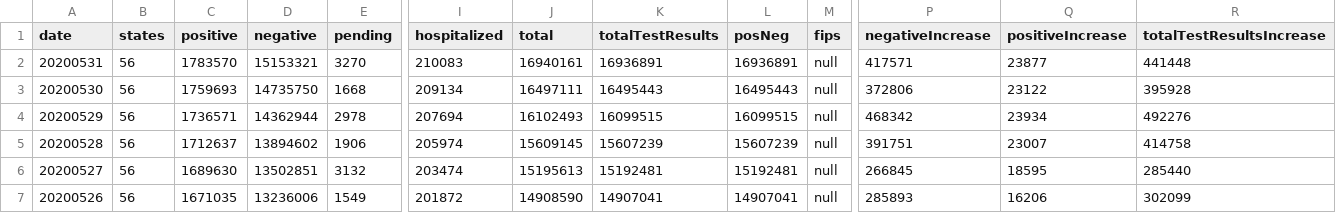
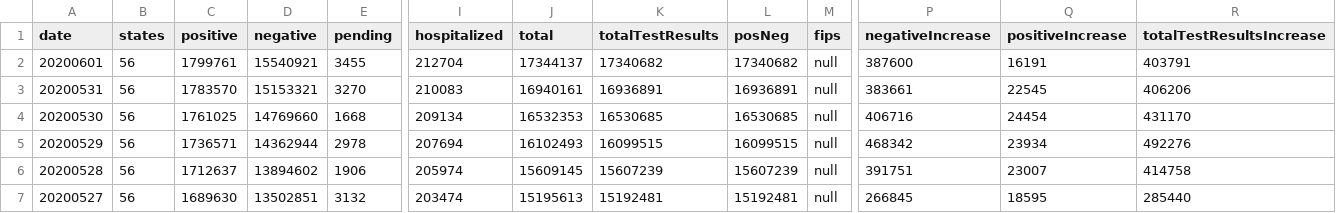
Before and after one commit to danap/ajqvue-covid19-tracking-db, a CSV file: data/us-daily/us-daily-01.csv, drawn as a sheet; only a part is shown, gaps mark what is left out; the shorter side is filled out with more unchanged rows; addresses are those after the commit; rows hold the shown columns only; the diff names each change by its address in the sheet, - before the commit and + after, or states it on an @@ line.

```diff
--- a/data/us-daily/us-daily-01.csv
+++ b/data/us-daily/us-daily-01.csv
+row 2: 20200601 | 56 | 1799761 | 15540921 | 3455 | 212704 | 17344137 | 17340682 | 17340682 | null | 387600 | 16191 | 403791
-P3 (negativeIncrease): 417571
+P3 (negativeIncrease): 383661
-Q3 (positiveIncrease): 23877
+Q3 (positiveIncrease): 22545
-R3 (totalTestResultsIncrease): 441448
+R3 (totalTestResultsIncrease): 406206
-C4 (positive): 1759693
+C4 (positive): 1761025
-D4 (negative): 14735750
+D4 (negative): 14769660
-J4 (total): 16497111
+J4 (total): 16532353
-K4 (totalTestResults): 16495443
+K4 (totalTestResults): 16530685
-L4 (posNeg): 16495443
+L4 (posNeg): 16530685
-P4 (negativeIncrease): 372806
+P4 (negativeIncrease): 406716
-Q4 (positiveIncrease): 23122
+Q4 (positiveIncrease): 24454
-R4 (totalTestResultsIncrease): 395928
+R4 (totalTestResultsIncrease): 431170
```
Also changed, not shown: data/states-daily/states-daily-01.csv, data/us-daily/us-daily.csv, 2 other files.
